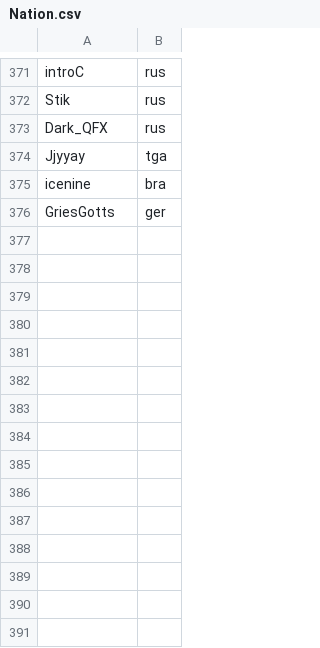
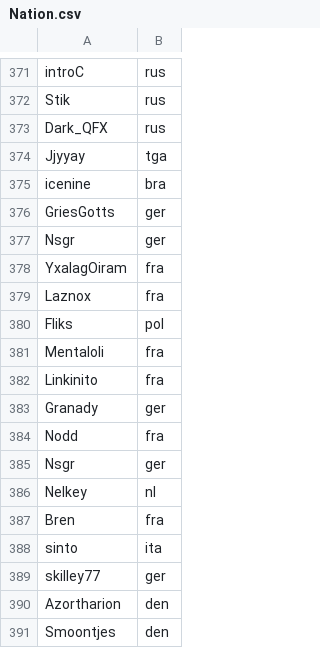
Before and after one commit to monheimx9/TWRC, a CSV file: data/Nation.csv, drawn as a sheet; only a part is shown, gaps mark what is left out.

Commit message:
Update Nation.csv

```diff
--- a/data/Nation.csv
+++ b/data/Nation.csv
@@ -376 +376,16 @@ icenine;bra
 GriesGotts;ger
+Nsgr;ger
+YxalagOiram;fra
+Laznox;fra
+Fliks;pol
+Mentaloli;fra
+Linkinito;fra
+Granady;ger
+Nodd;fra
+Nsgr;ger
+Nelkey;nl
+Bren;fra
+sinto;ita
+skilley77;ger
+Azortharion;den
+Smoontjes;den
```
